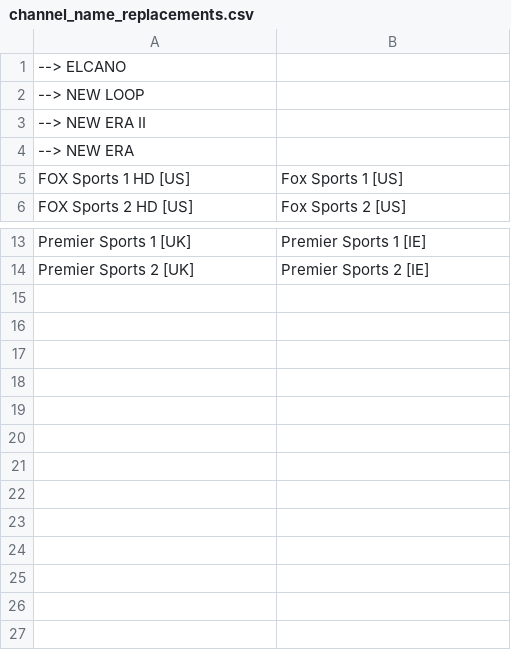
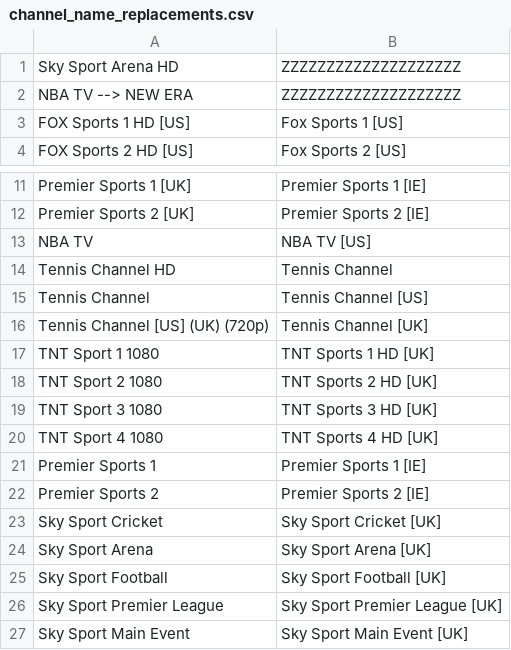
Before and after one commit to mooseboy42069420/acefetch, a CSV file: channel_name_replacements.csv, drawn as a sheet; only a part is shown, gaps mark what is left out; removed rows and columns are numbered as before the commit, all else as after; the diff names each change by its address in the sheet, - before the commit and + after, or states it on an @@ line.

```diff
--- a/channel_name_replacements.csv
+++ b/channel_name_replacements.csv
-row 1: --> ELCANO
-row 2: --> NEW LOOP
-row 3: --> NEW ERA II
-row 4: --> NEW ERA
+row 1: Sky Sport Arena HD | ZZZZZZZZZZZZZZZZZZZZ
+row 2: NBA TV --> NEW ERA | ZZZZZZZZZZZZZZZZZZZZ
+row 13: NBA TV | NBA TV [US]
+row 14: Tennis Channel HD | Tennis Channel
+row 15: Tennis Channel | Tennis Channel [US]
+row 16: Tennis Channel [US] (UK) (720p) | Tennis Channel [UK]
+row 17: TNT Sport 1 1080 | TNT Sports 1 HD [UK]
+row 18: TNT Sport 2 1080 | TNT Sports 2 HD [UK]
+row 19: TNT Sport 3 1080 | TNT Sports 3 HD [UK]
+row 20: TNT Sport 4 1080 | TNT Sports 4 HD [UK]
+row 21: Premier Sports 1 | Premier Sports 1 [IE]
+row 22: Premier Sports 2 | Premier Sports 2 [IE]
+row 23: Sky Sport Cricket | Sky Sport Cricket [UK]
+row 24: Sky Sport Arena | Sky Sport Arena [UK]
+row 25: Sky Sport Football | Sky Sport Football [UK]
+row 26: Sky Sport Premier League | Sky Sport Premier League [UK]
+row 27: Sky Sport Main Event | Sky Sport Main Event [UK]
```
Also changed, not shown: 3 other files.
